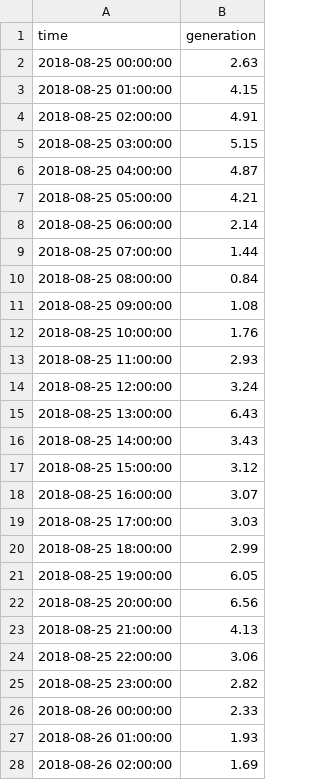
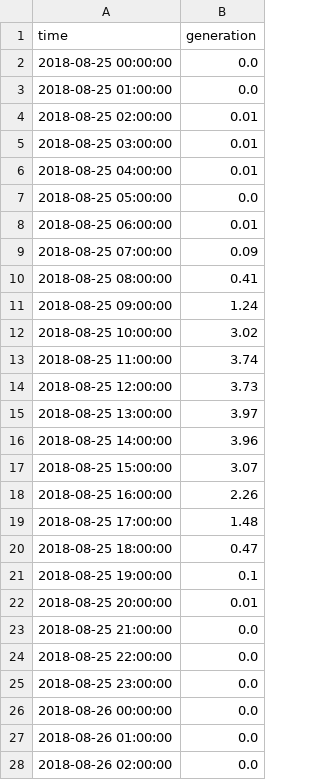
Before and after one commit to NCKU-CCS/DSAI-HW3-2021, a CSV file: sample_data/generation.csv, drawn as a sheet; only a part is shown; the diff covers the shown part only.

```diff
--- a/sample_data/generation.csv
+++ b/sample_data/generation.csv
@@ -1,28 +1,28 @@
 time,generation
-2018-08-25 00:00:00,2.63
-2018-08-25 01:00:00,4.15
-2018-08-25 02:00:00,4.91
-2018-08-25 03:00:00,5.15
-2018-08-25 04:00:00,4.87
-2018-08-25 05:00:00,4.21
-2018-08-25 06:00:00,2.14
-2018-08-25 07:00:00,1.44
-2018-08-25 08:00:00,0.84
-2018-08-25 09:00:00,1.08
-2018-08-25 10:00:00,1.76
-2018-08-25 11:00:00,2.93
-2018-08-25 12:00:00,3.24
-2018-08-25 13:00:00,6.43
-2018-08-25 14:00:00,3.43
-2018-08-25 15:00:00,3.12
-2018-08-25 16:00:00,3.07
-2018-08-25 17:00:00,3.03
-2018-08-25 18:00:00,2.99
-2018-08-25 19:00:00,6.05
-2018-08-25 20:00:00,6.56
-2018-08-25 21:00:00,4.13
-2018-08-25 22:00:00,3.06
-2018-08-25 23:00:00,2.82
-2018-08-26 00:00:00,2.33
-2018-08-26 01:00:00,1.93
-2018-08-26 02:00:00,1.69
+2018-08-25 00:00:00,0.0
+2018-08-25 01:00:00,0.0
+2018-08-25 02:00:00,0.01
+2018-08-25 03:00:00,0.01
+2018-08-25 04:00:00,0.01
+2018-08-25 05:00:00,0.0
+2018-08-25 06:00:00,0.01
+2018-08-25 07:00:00,0.09
+2018-08-25 08:00:00,0.41
+2018-08-25 09:00:00,1.24
+2018-08-25 10:00:00,3.02
+2018-08-25 11:00:00,3.74
+2018-08-25 12:00:00,3.73
+2018-08-25 13:00:00,3.97
+2018-08-25 14:00:00,3.96
+2018-08-25 15:00:00,3.07
+2018-08-25 16:00:00,2.26
+2018-08-25 17:00:00,1.48
+2018-08-25 18:00:00,0.47
+2018-08-25 19:00:00,0.1
+2018-08-25 20:00:00,0.01
+2018-08-25 21:00:00,0.0
+2018-08-25 22:00:00,0.0
+2018-08-25 23:00:00,0.0
+2018-08-26 00:00:00,0.0
+2018-08-26 01:00:00,0.0
+2018-08-26 02:00:00,0.0
```
Also changed, not shown: 141 edited cells elsewhere in this file, sample_data/consumption.csv.
